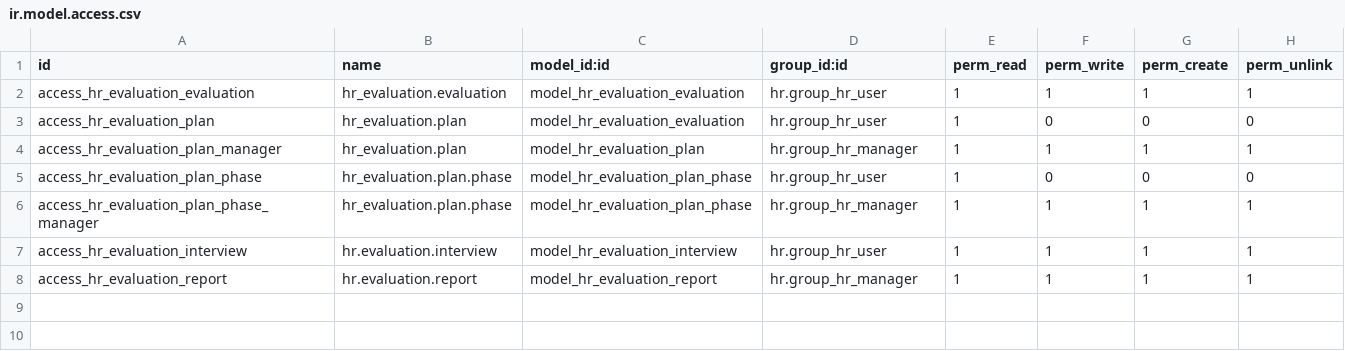
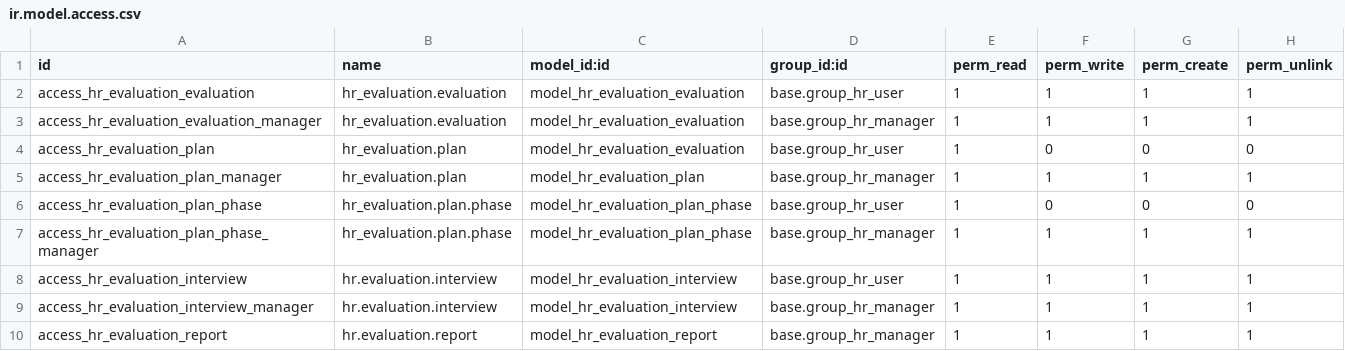
Before and after one commit to OCA/hr, a CSV file: security/ir.model.access.csv, drawn as a sheet.

Commit message:
[MOD] hr_* :Improvement in hr_* modules groups and accessright
bzr revid: dbr@tinyerp.com-20100803131117-jkvf2a7pe955en2u

```diff
--- a/security/ir.model.access.csv
+++ b/security/ir.model.access.csv
@@ -1,8 +1,10 @@
 "id","name","model_id:id","group_id:id","perm_read","perm_write","perm_create","perm_unlink"
-"access_hr_evaluation_evaluation","hr_evaluation.evaluation","model_hr_evaluation_evaluation","hr.group_hr_user",1,1,1,1
-"access_hr_evaluation_plan","hr_evaluation.plan","model_hr_evaluation_evaluation","hr.group_hr_user",1,0,0,0
-"access_hr_evaluation_plan_manager","hr_evaluation.plan","model_hr_evaluation_plan","hr.group_hr_manager",1,1,1,1
-"access_hr_evaluation_plan_phase","hr_evaluation.plan.phase","model_hr_evaluation_plan_phase","hr.group_hr_user",1,0,0,0
-"access_hr_evaluation_plan_phase_manager","hr_evaluation.plan.phase","model_hr_evaluation_plan_phase","hr.group_hr_manager",1,1,1,1
-"access_hr_evaluation_interview","hr.evaluation.interview","model_hr_evaluation_interview","hr.group_hr_user",1,1,1,1
-"access_hr_evaluation_report","hr.evaluation.report","model_hr_evaluation_report","hr.group_hr_manager",1,1,1,1
+"access_hr_evaluation_evaluation","hr_evaluation.evaluation","model_hr_evaluation_evaluation","base.group_hr_user",1,1,1,1
+"access_hr_evaluation_evaluation_manager","hr_evaluation.evaluation","model_hr_evaluation_evaluation","base.group_hr_manager",1,1,1,1
+"access_hr_evaluation_plan","hr_evaluation.plan","model_hr_evaluation_evaluation","base.group_hr_user",1,0,0,0
+"access_hr_evaluation_plan_manager","hr_evaluation.plan","model_hr_evaluation_plan","base.group_hr_manager",1,1,1,1
+"access_hr_evaluation_plan_phase","hr_evaluation.plan.phase","model_hr_evaluation_plan_phase","base.group_hr_user",1,0,0,0
+"access_hr_evaluation_plan_phase_manager","hr_evaluation.plan.phase","model_hr_evaluation_plan_phase","base.group_hr_manager",1,1,1,1
+"access_hr_evaluation_interview","hr.evaluation.interview","model_hr_evaluation_interview","base.group_hr_user",1,1,1,1
+"access_hr_evaluation_interview_manager","hr.evaluation.interview","model_hr_evaluation_interview","base.group_hr_manager",1,1,1,1
+"access_hr_evaluation_report","hr.evaluation.report","model_hr_evaluation_report","base.group_hr_manager",1,1,1,1
```
Also changed, not shown: 1 other file.
